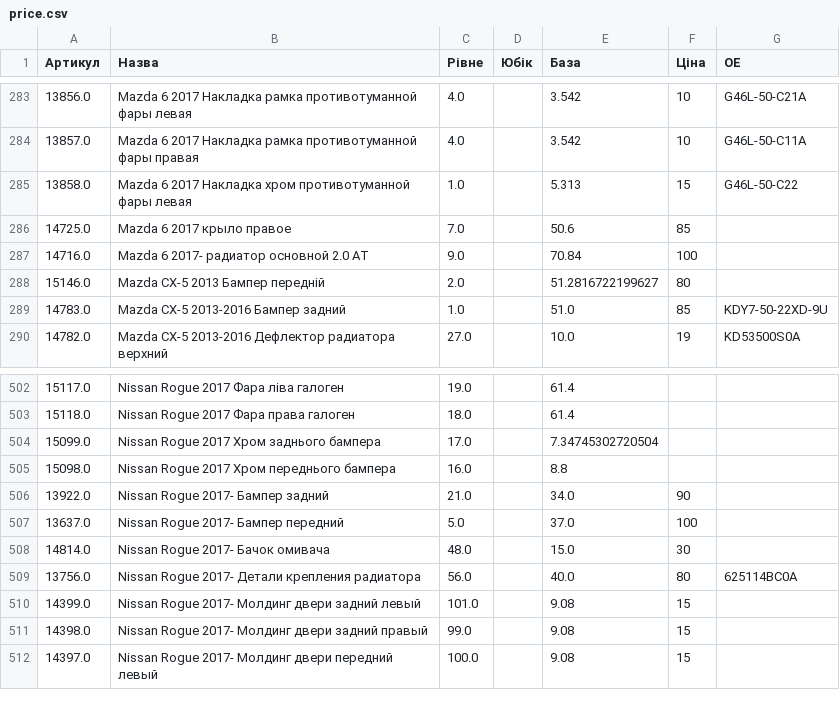
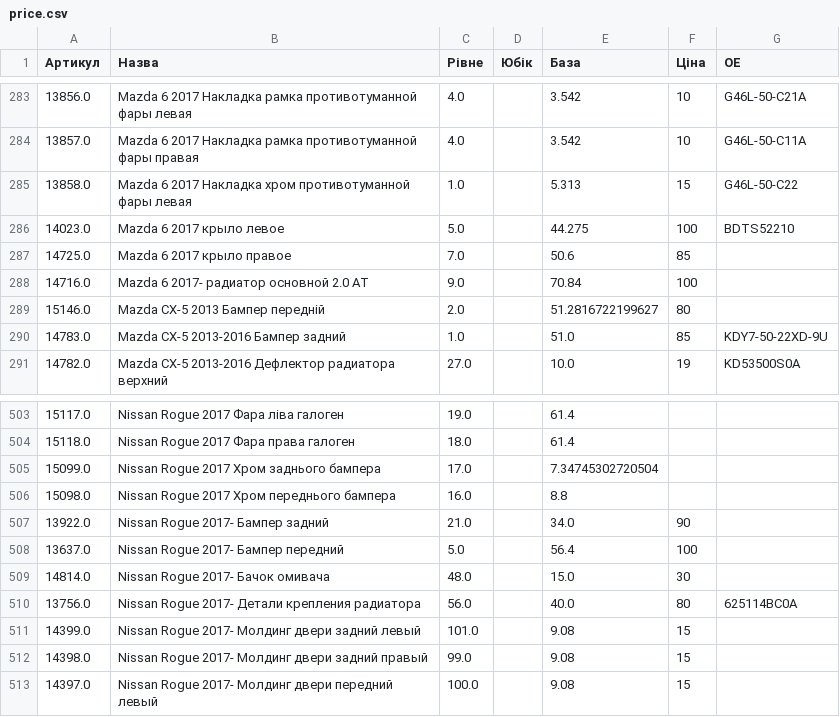
Before and after one commit to vladimircity/streamlitdepl, a CSV file: price.csv, drawn as a sheet; only a part is shown, gaps mark what is left out.

Commit message:
price

```diff
--- a/price.csv
+++ b/price.csv
@@ -294,2 +294,3 @@
 13858.0,Mazda 6 2017 Накладка хром противотуманной фары левая,1.0, ,5.313,15,G46L-50-C22
+14023.0,Mazda 6 2017 крыло левое,5.0, ,44.275,100,BDTS52210
 14725.0,Mazda 6 2017 крыло правое,7.0, ,50.6,85,
@@ -515,3 +516,3 @@
 13922.0,Nissan Rogue 2017- Бампер задний,21.0, ,34.0,90,
-13637.0,Nissan Rogue 2017- Бампер передний,5.0, ,37.0,100,
+13637.0,Nissan Rogue 2017- Бампер передний,5.0, ,56.4,100,
 14814.0,Nissan Rogue 2017- Бачок омивача,48.0, ,15.0,30,
```
